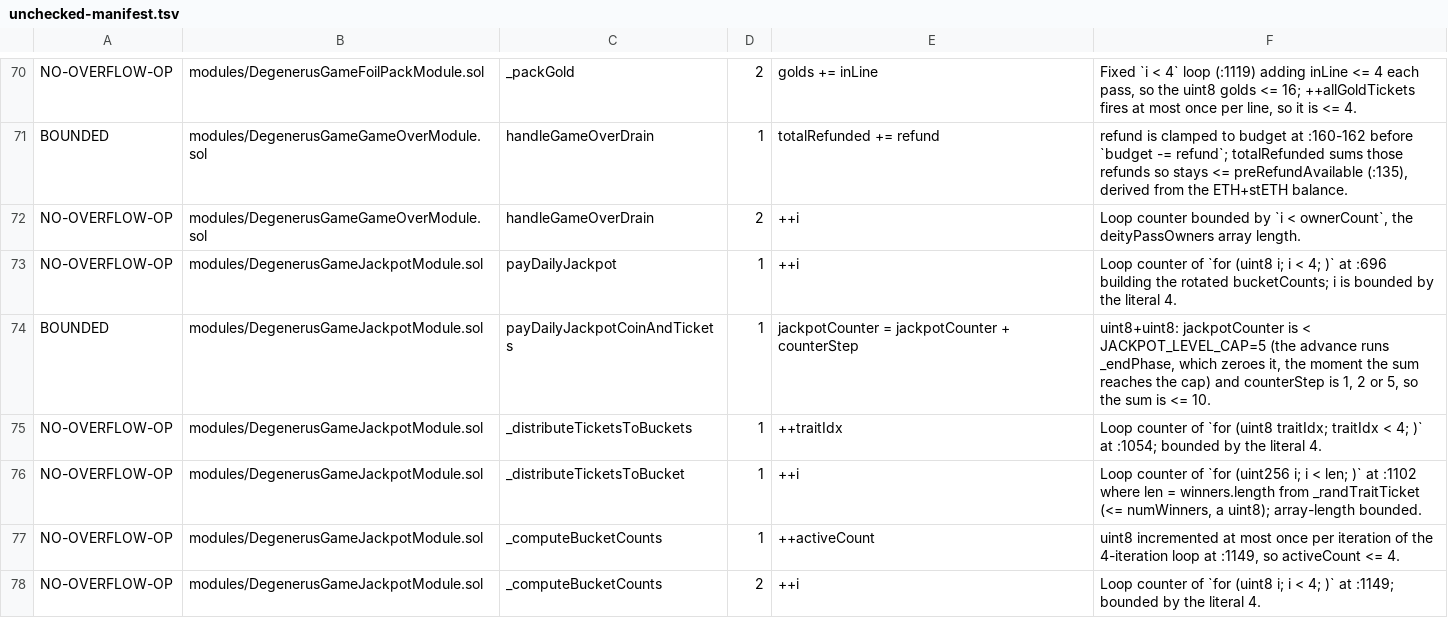
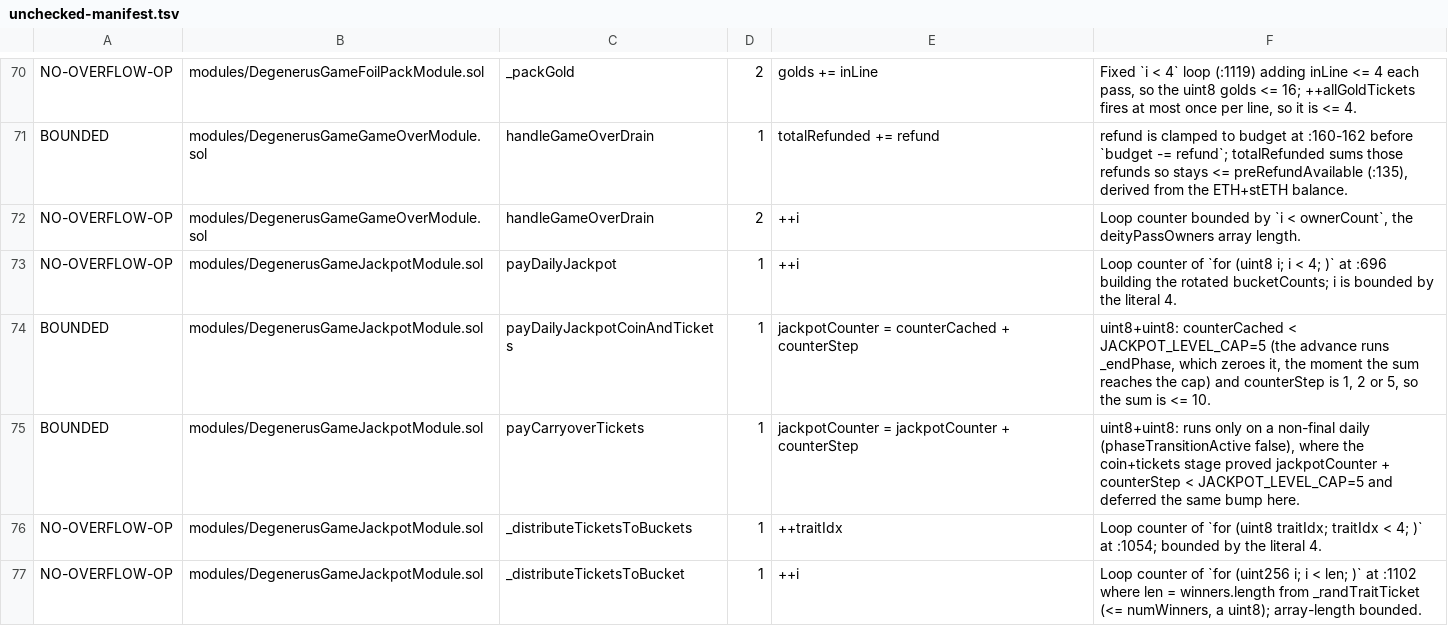
Before and after one commit to PurgeGame/degenerus-protocol, a TSV file: scripts/unchecked-manifest.tsv, drawn as a sheet; only a part is shown, gaps mark what is left out; the shorter side is filled out with more unchanged rows.

```diff
--- a/scripts/unchecked-manifest.tsv
+++ b/scripts/unchecked-manifest.tsv
@@ -73,3 +73,4 @@ NO-OVERFLOW-OP	modules/DegenerusGameGameOverModule.sol	handleGameOverDrain	2	++i
 NO-OVERFLOW-OP	modules/DegenerusGameJackpotModule.sol	payDailyJackpot	1	++i	Loop counter of `for (uint8 i; i < 4; )` at :696 building the rotated bucketCounts; i is bounded by the literal 4.
-BOUNDED	modules/DegenerusGameJackpotModule.sol	payDailyJackpotCoinAndTickets	1	jackpotCounter = jackpotCounter + counterStep	uint8+uint8: jackpotCounter is < JACKPOT_LEVEL_CAP=5 (the advance runs _endPhase, which zeroes it, the moment the sum reaches the cap) and counterStep is 1, 2 or 5, so the sum is <= 10.
+BOUNDED	modules/DegenerusGameJackpotModule.sol	payDailyJackpotCoinAndTickets	1	jackpotCounter = counterCached + counterStep	uint8+uint8: counterCached < JACKPOT_LEVEL_CAP=5 (the advance runs _endPhase, which zeroes it, the moment the sum reaches the cap) and counterStep is 1, 2 or 5, so the sum is <= 10.
+BOUNDED	modules/DegenerusGameJackpotModule.sol	payCarryoverTickets	1	jackpotCounter = jackpotCounter + counterStep	uint8+uint8: runs only on a non-final daily (phaseTransitionActive false), where the coin+tickets stage proved jackpotCounter + counterStep < JACKPOT_LEVEL_CAP=5 and deferred the same bump here.
 NO-OVERFLOW-OP	modules/DegenerusGameJackpotModule.sol	_distributeTicketsToBuckets	1	++traitIdx	Loop counter of `for (uint8 traitIdx; traitIdx < 4; )` at :1054; bounded by the literal 4.
```
Also changed, not shown: scripts/write-owners-manifest.tsv, 2 other files.
